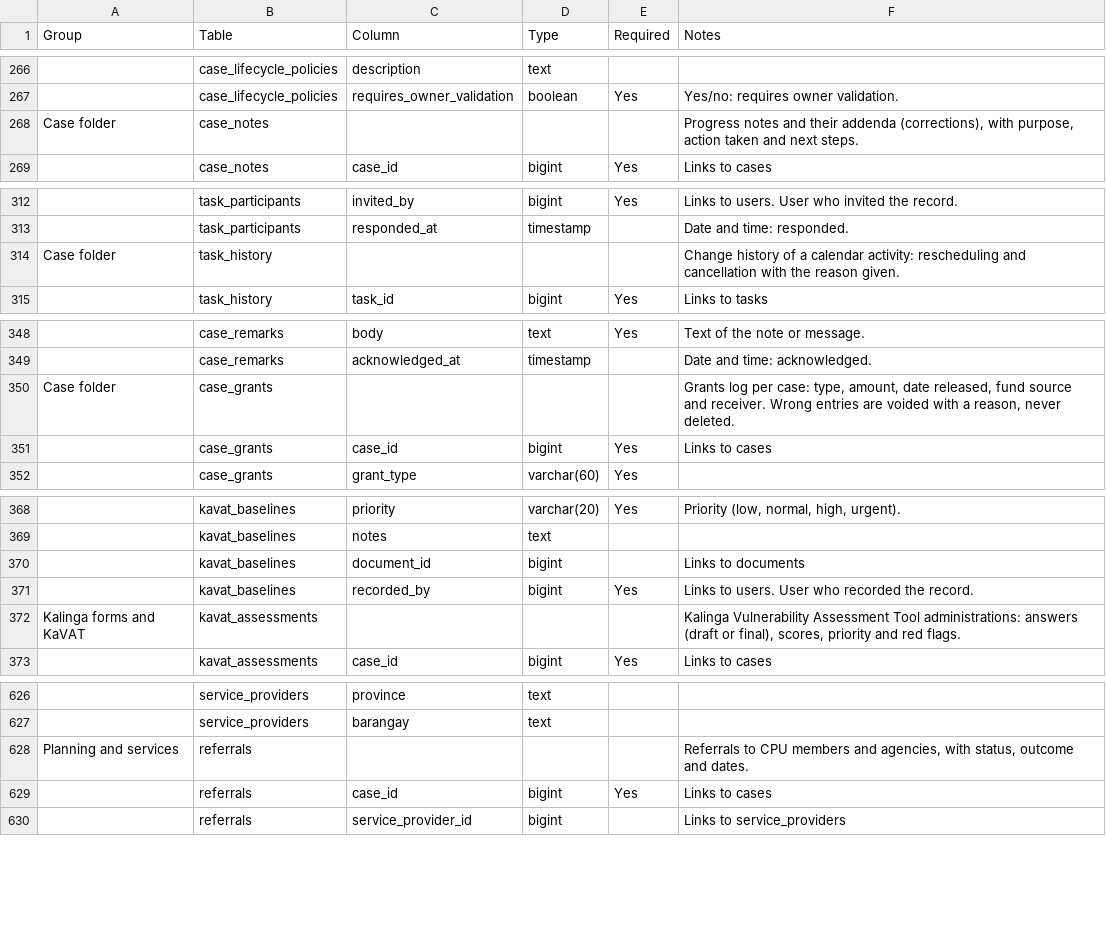
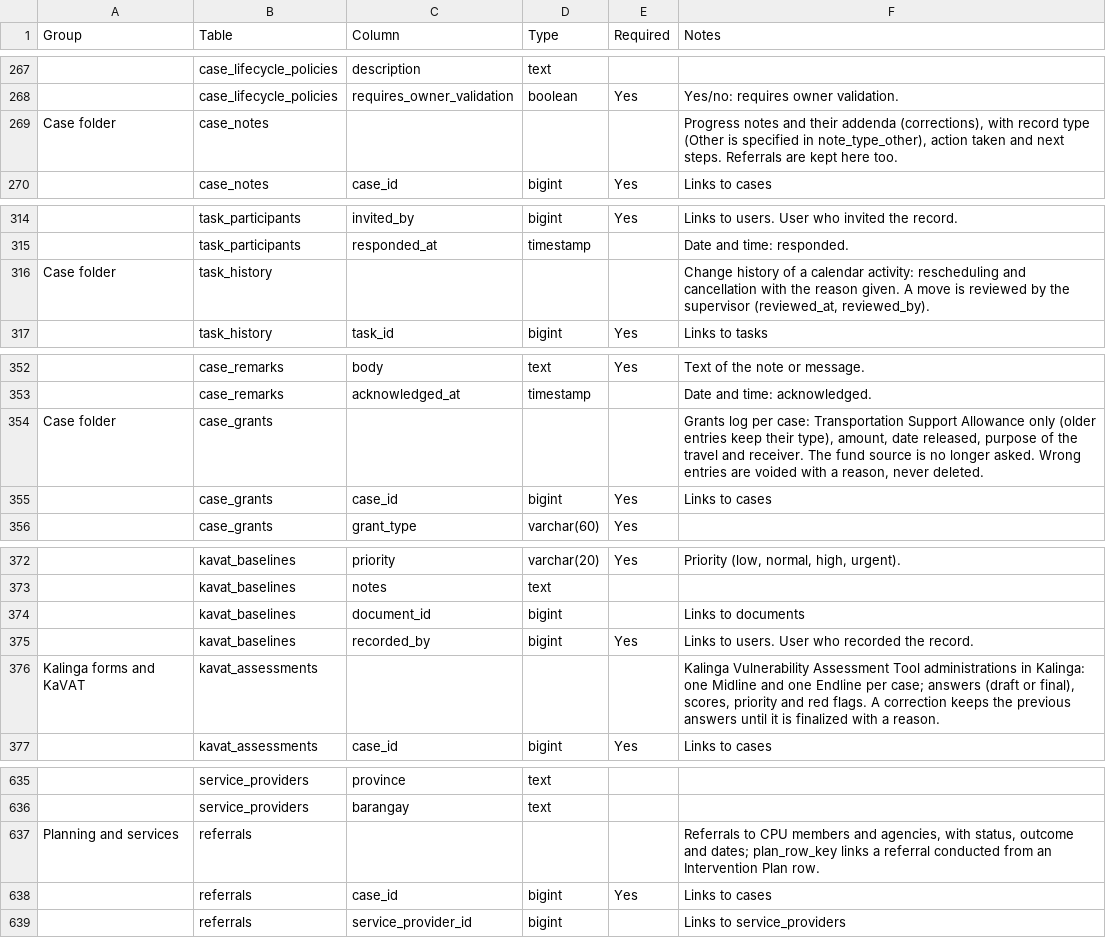
Before and after one commit to jrcanseenooo-git/kalinga-is, a CSV file: docs/04-database/data-dictionary.csv, drawn as a sheet; only a part is shown, gaps mark what is left out; addresses are those after the commit; the diff covers the shown part only; the diff names each change by its address in the sheet, - before the commit and + after, or states it on an @@ line.

```diff
--- a/docs/04-database/data-dictionary.csv
+++ b/docs/04-database/data-dictionary.csv
-F269 (Notes): …(corrections), with purpose, action taken and next steps.
+F269 (Notes): …(corrections), with record type (Other is specified in note_type_other), action taken and next steps. Referrals are kept here too.
-F316 (Notes): …reason given.
+F316 (Notes): …reason given. A move is reviewed by the supervisor (reviewed_at, reviewed_by).
-F354 (Notes): …per case: type, amount, date released, fund source and receiver. Wrong entries…
+F354 (Notes): …per case: Transportation Support Allowance only (older entries keep their type), amount, date released, purpose of the travel and receiver. The fund source is no longer asked. Wrong entries…
-F376 (Notes): …Assessment Tool administrations: answers (draft or final), scores, priority and red flags.
+F376 (Notes): …Assessment Tool administrations in Kalinga: one Midline and one Endline per case; answers (draft or final), scores, priority and red flags. A correction keeps the previous answers until it is finalized with a reason.
-F637 (Notes): …outcome and dates.
+F637 (Notes): …outcome and dates; plan_row_key links a referral conducted from an Intervention Plan row.
```
Also changed, not shown: 25 added rows and 2 edited cells elsewhere in this file, 4 other files.
